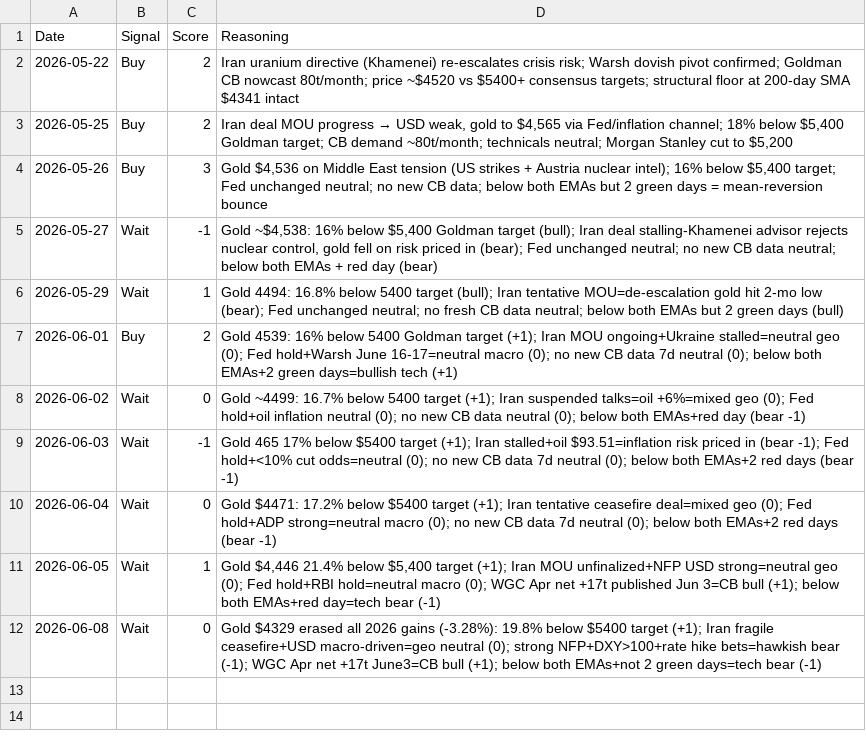
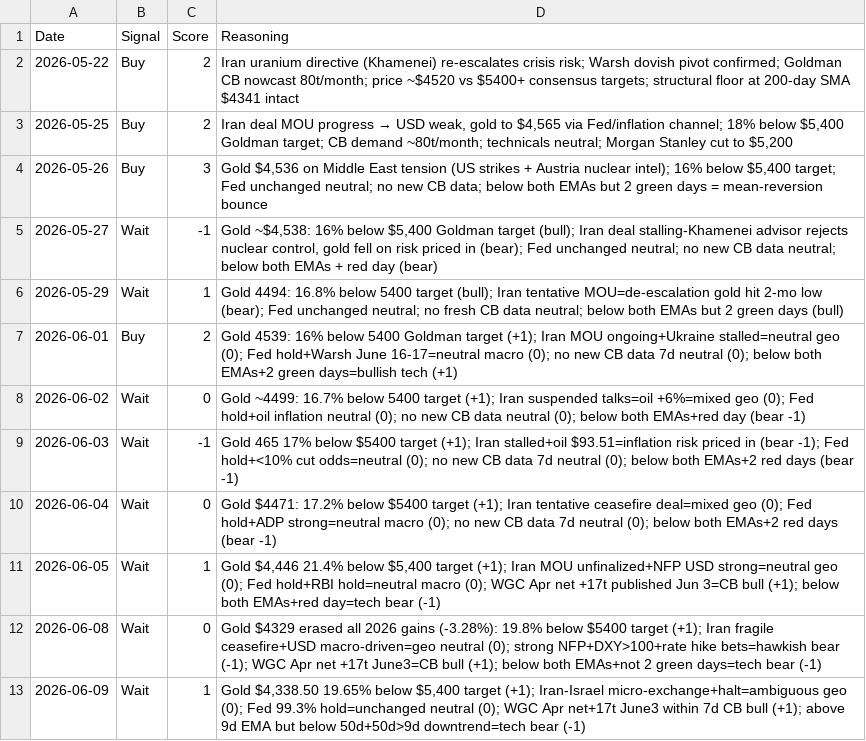
Before and after one commit to divyangshah97/gold-prediction-ai, a CSV file: signals/signals.csv, drawn as a sheet; the diff names each change by its address in the sheet, - before the commit and + after, or states it on an @@ line.

```diff
--- a/signals/signals.csv
+++ b/signals/signals.csv
+row 13: 2026-06-09 | Wait | 1 | Gold $4,338.50 19.65% below $5,400 target (+1); Iran-Israel micro-exchange+halt=ambiguous geo (0); Fed 99.3% hold=unchanged neutral (0); WGC Apr net+17t June3 within 7d CB bull (+1); above 9d EMA but below 50d+50d>9d downtrend=tech bear (-1)
```
Also changed, not shown: prices/prices.csv, 8 other files.
